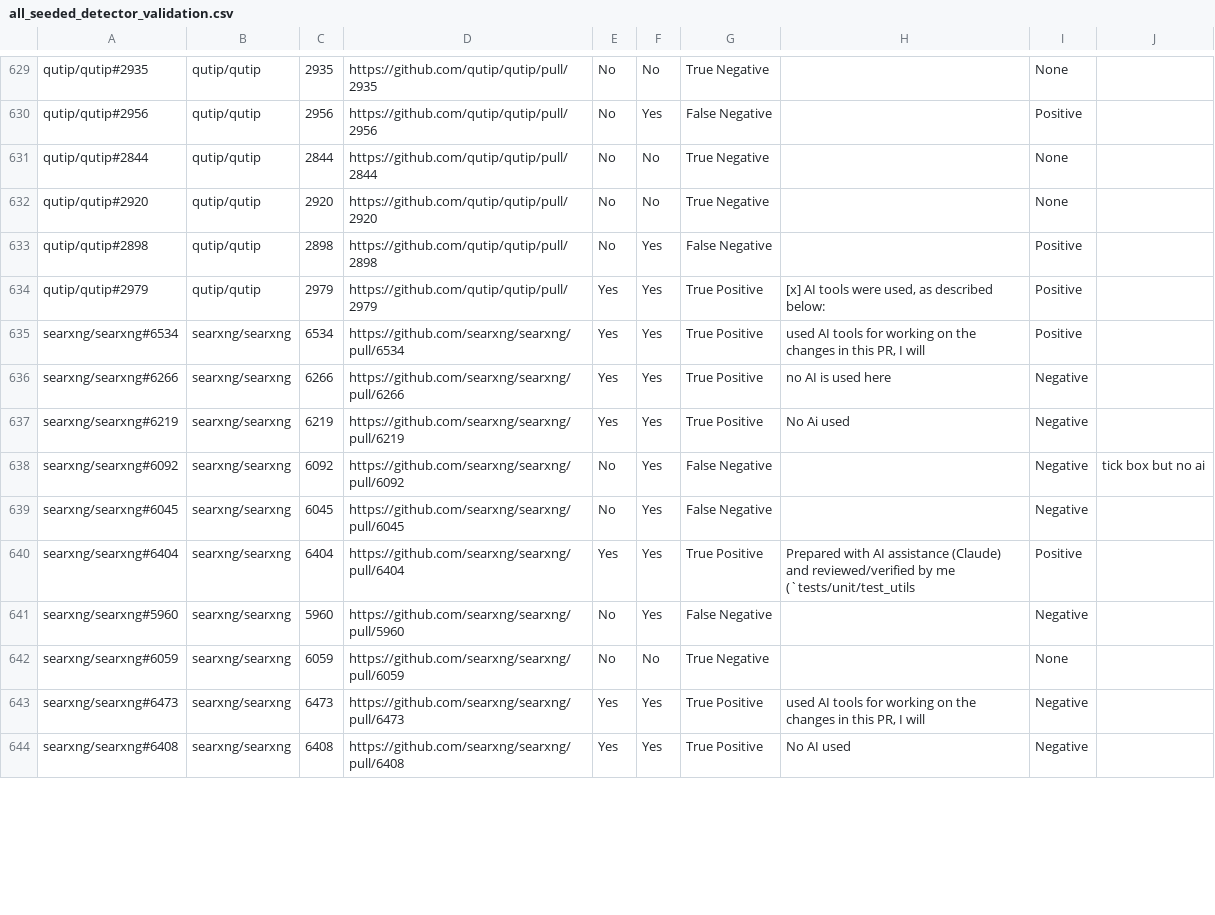
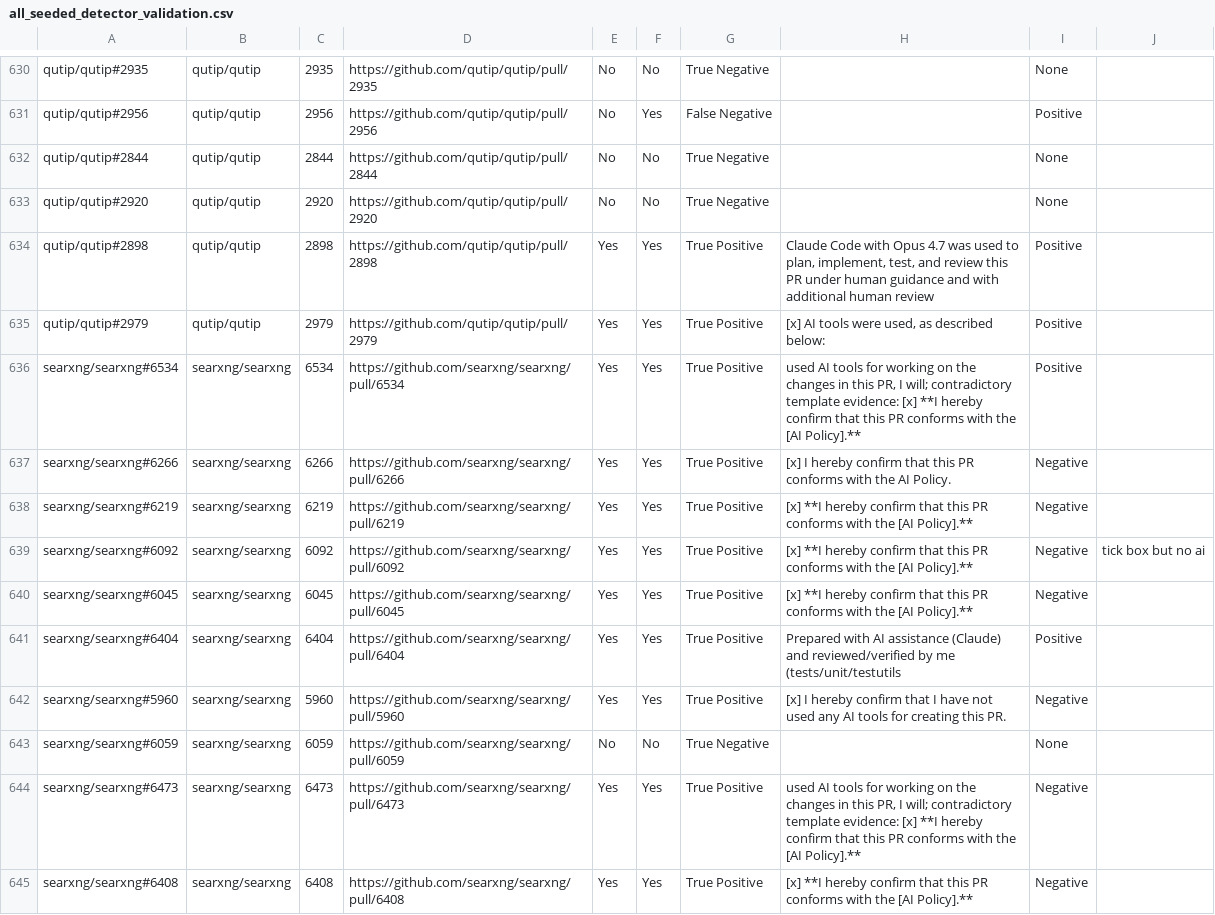
Before and after one commit to Minseo421/AI_Analyzer, a CSV file: pr-analyzer-maven-skip-bad-repos/all_seeded_detector_validation.csv, drawn as a sheet; only a part is shown, gaps mark what is left out; addresses are those after the commit; the diff covers the shown part only; the diff names each change by its address in the sheet, - before the commit and + after, or states it on an @@ line.

```diff
--- a/pr-analyzer-maven-skip-bad-repos/all_seeded_detector_validation.csv
+++ b/pr-analyzer-maven-skip-bad-repos/all_seeded_detector_validation.csv
-E634: No
+E634: Yes
-G634: False Negative
+G634: True Positive
-H634: (empty)
+H634: Claude Code with Opus 4.7 was used to plan, implement, test, and review this PR under human guidance and with additional human review
-H636: …PR, I will
+H636: …PR, I will; contradictory template evidence: [x] **I hereby confirm that this PR conforms with the [AI Policy].**
-H637: no AI is used here
+H637: [x] I hereby confirm that this PR conforms with the AI Policy.
-H638: No Ai used
+H638: [x] **I hereby confirm that this PR conforms with the [AI Policy].**
-E639:E640: No
+E639:E640: Yes
-G639:G640: False Negative
+G639:G640: True Positive
-H639:H640: (empty)
+H639:H640: [x] **I hereby confirm that this PR conforms with the [AI Policy].**
-H641: …by me (`tests/unit/test_utils
+H641: …by me (tests/unit/testutils
-E642: No
+E642: Yes
-G642: False Negative
+G642: True Positive
-H642: (empty)
+H642: [x] I hereby confirm that I have not used any AI tools for creating this PR.
-H644: …PR, I will
+H644: …PR, I will; contradictory template evidence: [x] **I hereby confirm that this PR conforms with the [AI Policy].**
-H645: No AI used
+H645: [x] **I hereby confirm that this PR conforms with the [AI Policy].**
```
Also changed, not shown: 1 added row and 84 edited cells elsewhere in this file, pr-analyzer-maven-skip-bad-repos/all_repo_validation_sample_seeded.csv, 4 other files.
